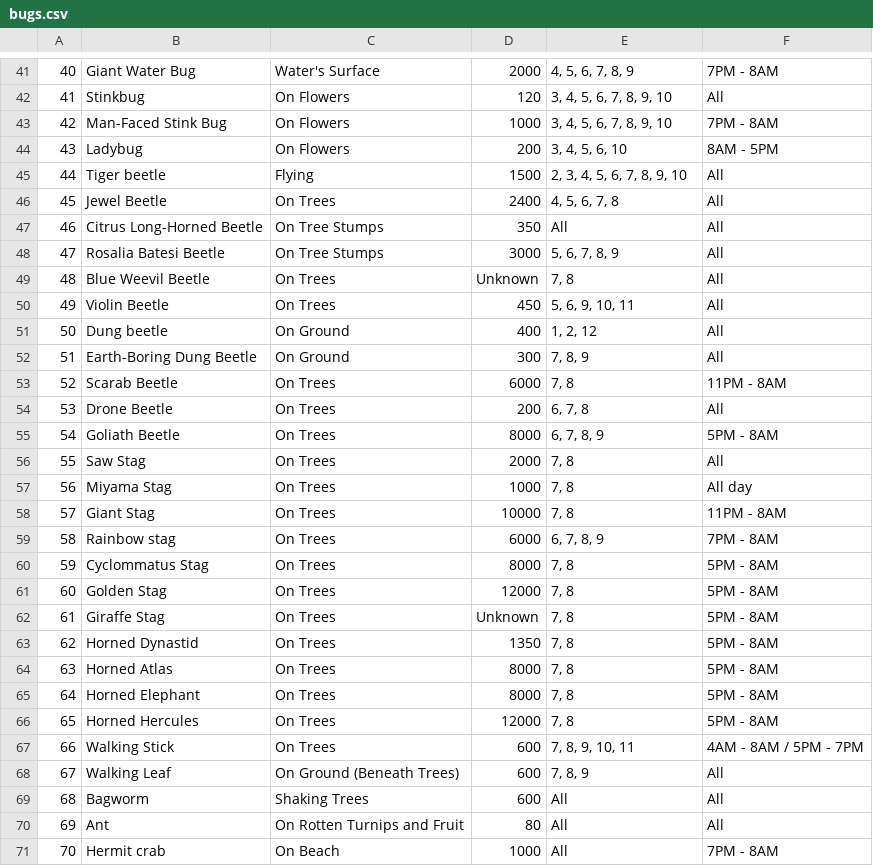
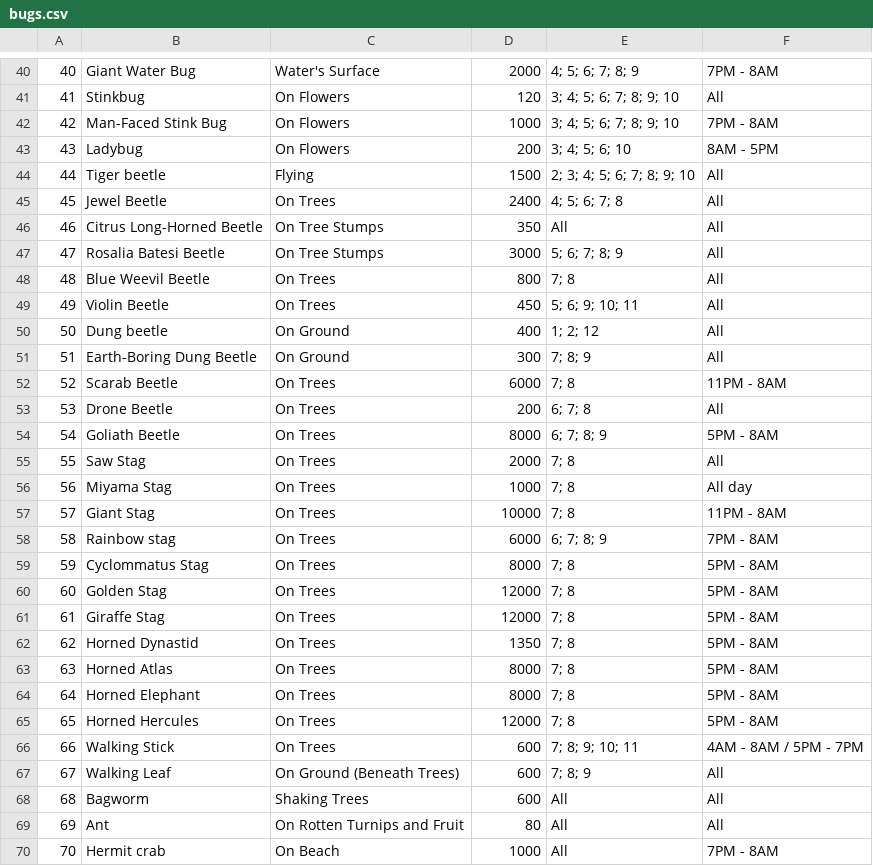
Before and after one commit to amandagrice/animal-crossing-bestiary, a CSV file: resources/bugs.csv, drawn as a sheet; only a part is shown, gaps mark what is left out; addresses are those after the commit; the diff covers the shown part only; the diff names each change by its address in the sheet, - before the commit and + after, or states it on an @@ line.

Commit message:
add bugs/fish resources

```diff
--- a/resources/bugs.csv
+++ b/resources/bugs.csv
-E40: 4, 5, 6, 7, 8, 9
+E40: 4; 5; 6; 7; 8; 9
-E41:E42: 3, 4, 5, 6, 7, 8, 9, 10
+E41:E42: 3; 4; 5; 6; 7; 8; 9; 10
-E43: 3, 4, 5, 6, 10
+E43: 3; 4; 5; 6; 10
-E44: 2, 3, 4, 5, 6, 7, 8, 9, 10
+E44: 2; 3; 4; 5; 6; 7; 8; 9; 10
-E45: 4, 5, 6, 7, 8
+E45: 4; 5; 6; 7; 8
-E47: 5, 6, 7, 8, 9
+E47: 5; 6; 7; 8; 9
-D48: Unknown
+D48: 800
-E48: 7, 8
+E48: 7; 8
-E49: 5, 6, 9, 10, 11
+E49: 5; 6; 9; 10; 11
-E50: 1, 2, 12
+E50: 1; 2; 12
-E51: 7, 8, 9
+E51: 7; 8; 9
-E52: 7, 8
+E52: 7; 8
-E53: 6, 7, 8
+E53: 6; 7; 8
-E54: 6, 7, 8, 9
+E54: 6; 7; 8; 9
-E55:E57: 7, 8
+E55:E57: 7; 8
-E58: 6, 7, 8, 9
+E58: 6; 7; 8; 9
-E59:E65: 7, 8
+E59:E65: 7; 8
-D61: Unknown
+D61: 12000
-E66: 7, 8, 9, 10, 11
+E66: 7; 8; 9; 10; 11
-E67: 7, 8, 9
+E67: 7; 8; 9
```
Also changed, not shown: 1 removed row and 43 edited cells elsewhere in this file, resources/fish.csv, 3 other files.
